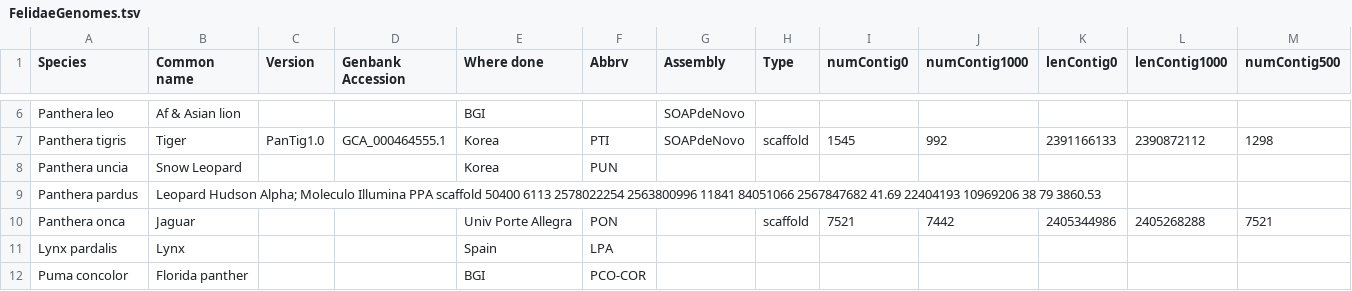
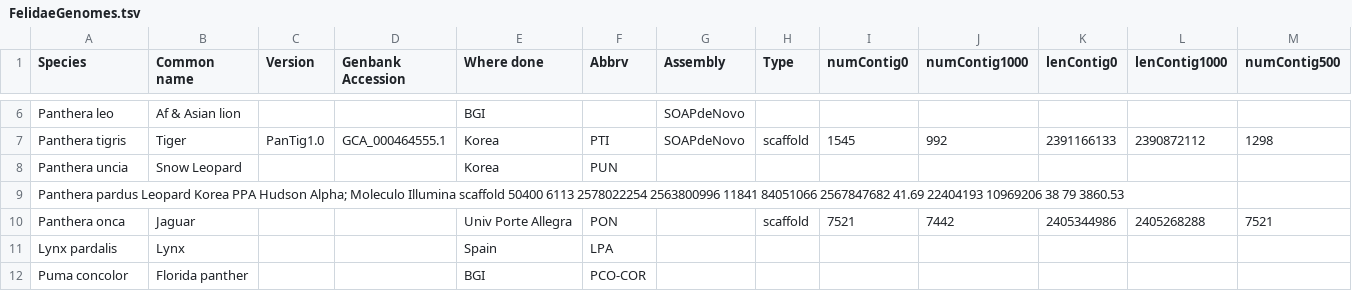
Before and after one commit to felidae-reconstruction/doc, a TSV file: FelidaeGenomes.tsv, drawn as a sheet; only a part is shown, gaps mark what is left out; removed rows and columns are numbered as before the commit, all else as after; rows hold the shown columns only; the diff names each change by its address in the sheet, - before the commit and + after, or states it on an @@ line.

Commit message:
Update FelidaeGenomes.tsv

```diff
--- a/FelidaeGenomes.tsv
+++ b/FelidaeGenomes.tsv
-row 9: Panthera pardus | Leopard Hudson Alpha; Moleculo Illumina PPA scaffold 50400 6113 2578022254 2563800996 11841 84051066 2567847682 41.69 22404193 10969206 38 79 3860.53
+row 9: Panthera pardus Leopard Korea PPA Hudson Alpha; Moleculo Illumina scaffold 50400 6113 2578022254 2563800996 11841 84051066 2567847682 41.69 22404193 10969206 38 79 3860.53
```
